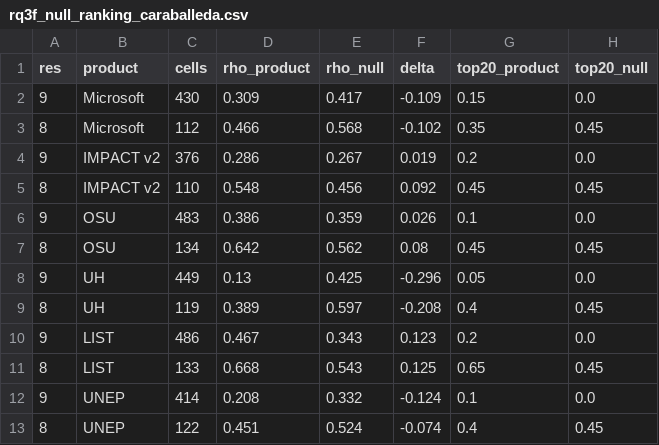
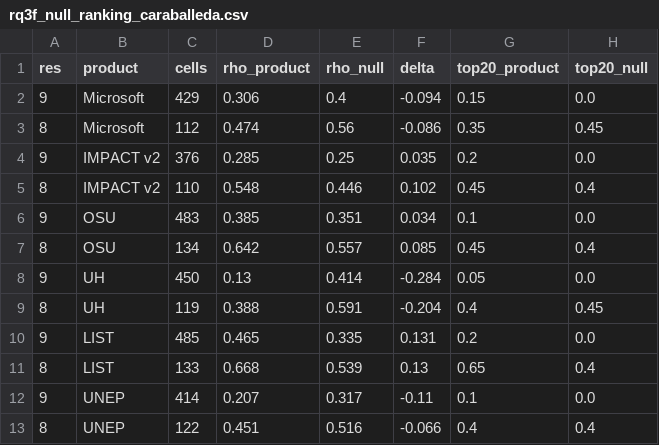
Before and after one commit to OCHA-DAP/ds-geospatial-impact-estimates, a CSV file: exploratory/paper/artefacts/RQ3-prioritization-error-structure/rq3f_null_ranking_caraballeda.csv, drawn as a sheet.

```diff
--- a/exploratory/paper/artefacts/RQ3-prioritization-error-structure/rq3f_null_ranking_caraballeda.csv
+++ b/exploratory/paper/artefacts/RQ3-prioritization-error-structure/rq3f_null_ranking_caraballeda.csv
@@ -1,13 +1,13 @@
 res,product,cells,rho_product,rho_null,delta,top20_product,top20_null
-9,Microsoft,430,0.309,0.417,-0.109,0.15,0.0
-8,Microsoft,112,0.466,0.568,-0.102,0.35,0.45
-9,IMPACT v2,376,0.286,0.267,0.019,0.2,0.0
-8,IMPACT v2,110,0.548,0.456,0.092,0.45,0.45
-9,OSU,483,0.386,0.359,0.026,0.1,0.0
-8,OSU,134,0.642,0.562,0.08,0.45,0.45
-9,UH,449,0.13,0.425,-0.296,0.05,0.0
-8,UH,119,0.389,0.597,-0.208,0.4,0.45
-9,LIST,486,0.467,0.343,0.123,0.2,0.0
-8,LIST,133,0.668,0.543,0.125,0.65,0.45
-9,UNEP,414,0.208,0.332,-0.124,0.1,0.0
-8,UNEP,122,0.451,0.524,-0.074,0.4,0.45
+9,Microsoft,429,0.306,0.4,-0.094,0.15,0.0
+8,Microsoft,112,0.474,0.56,-0.086,0.35,0.45
+9,IMPACT v2,376,0.285,0.25,0.035,0.2,0.0
+8,IMPACT v2,110,0.548,0.446,0.102,0.45,0.4
+9,OSU,483,0.385,0.351,0.034,0.1,0.0
+8,OSU,134,0.642,0.557,0.085,0.45,0.4
+9,UH,450,0.13,0.414,-0.284,0.05,0.0
+8,UH,119,0.388,0.591,-0.204,0.4,0.45
+9,LIST,485,0.465,0.335,0.131,0.2,0.0
+8,LIST,133,0.668,0.539,0.13,0.65,0.4
+9,UNEP,414,0.207,0.317,-0.11,0.1,0.0
+8,UNEP,122,0.451,0.516,-0.066,0.4,0.4
```
Also changed, not shown: exploratory/paper/artefacts/RQ3-prioritization-error-structure/rq3d_lisa_impact.csv, exploratory/paper/artefacts/RQ3-prioritization-error-structure/rq3d_lisa_list.csv, 8 other files.
